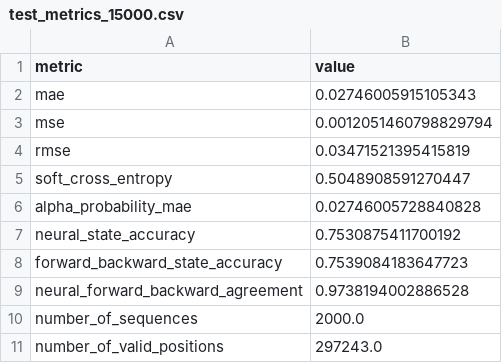
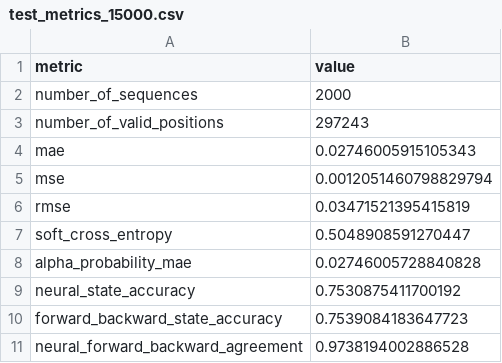
Before and after one commit to sed-mirzaee/SBI-Protein-HMM, a CSV file: outputs/native_bayesflow/evaluation/test_metrics_15000.csv, drawn as a sheet.

Commit message:
Evaluation Figures

```diff
--- a/outputs/native_bayesflow/evaluation/test_metrics_15000.csv
+++ b/outputs/native_bayesflow/evaluation/test_metrics_15000.csv
@@ -1,2 +1,4 @@
 metric,value
+number_of_sequences,2000
+number_of_valid_positions,297243
 mae,0.02746005915105343
@@ -9,3 +11 @@ forward_backward_state_accuracy,0.7539084183647723
 neural_forward_backward_agreement,0.9738194002886528
-number_of_sequences,2000.0
-number_of_valid_positions,297243.0
```
Also changed, not shown: 47 other files.
